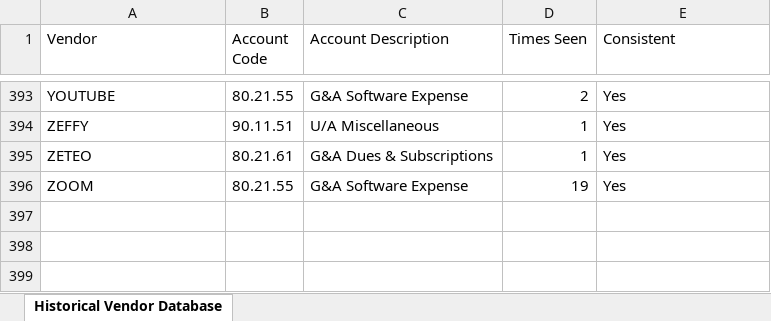
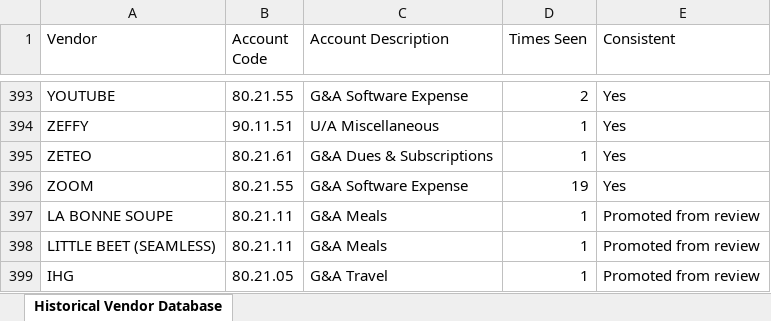
Before and after one commit to irfanrahman1/amex-receipt-checker, an Excel workbook: historical_vendor_database.xlsx, sheet Historical Vendor Database, drawn as a sheet; only a part is shown, gaps mark what is left out; values as stored, in another font and other column widths than the file's, no borders; the diff names each change by its address in the sheet, - before the commit and + after, or states it on an @@ line.

Commit message:
Add historical database auto-update script and category best-guess fallback

```diff
--- a/historical_vendor_database.xlsx (sheet Historical Vendor Database)
+++ b/historical_vendor_database.xlsx (sheet Historical Vendor Database)
+row 397: LA BONNE SOUPE | 80.21.11 | G&A Meals | 1 | Promoted from review
+row 398: LITTLE BEET (SEAMLESS) | 80.21.11 | G&A Meals | 1 | Promoted from review
+row 399: IHG | 80.21.05 | G&A Travel | 1 | Promoted from review
```
Also changed, not shown: 4 other files.
